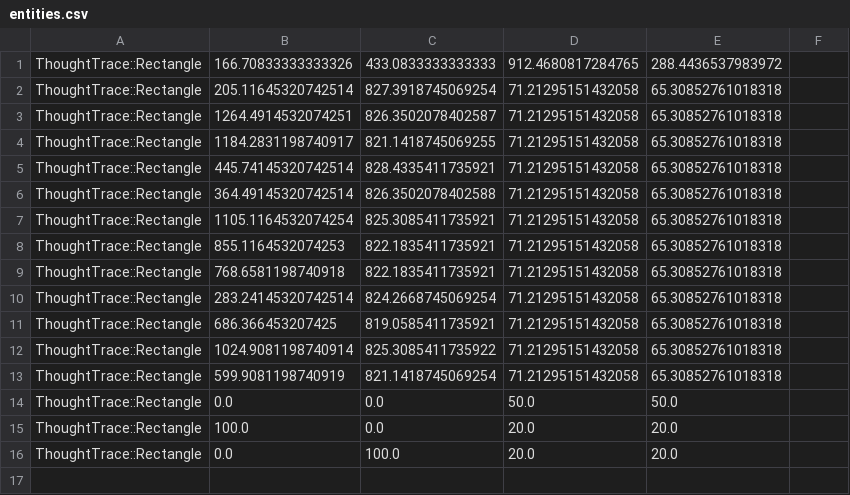
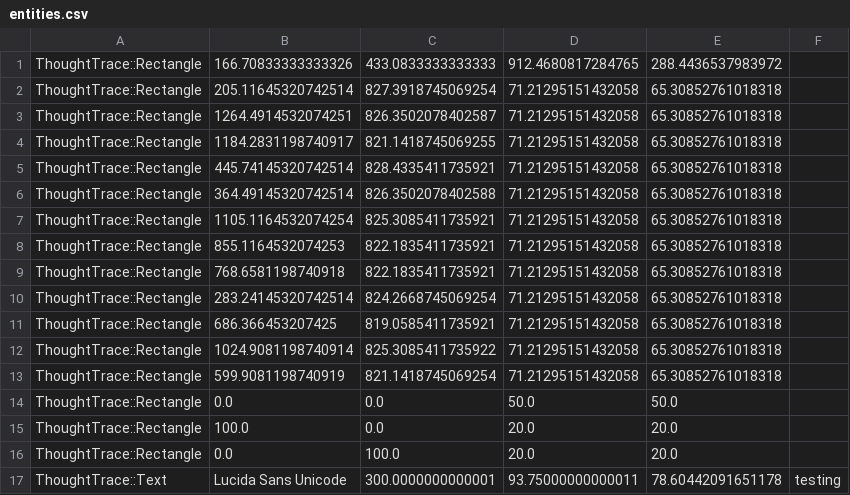
Before and after one commit to RavensKrag/ThoughtTrace, a CSV file: bin/data/new_document_format/entities.csv, drawn as a sheet; the diff names each change by its address in the sheet, - before the commit and + after, or states it on an @@ line.

Commit message:
Make sure text spawning still works with new document format

```diff
--- a/bin/data/new_document_format/entities.csv
+++ b/bin/data/new_document_format/entities.csv
+row 17: ThoughtTrace::Text | Lucida Sans Unicode | 300.0000000000001 | 93.75000000000011 | 78.60442091651178 | testing
```
Also changed, not shown: 1 other file.
